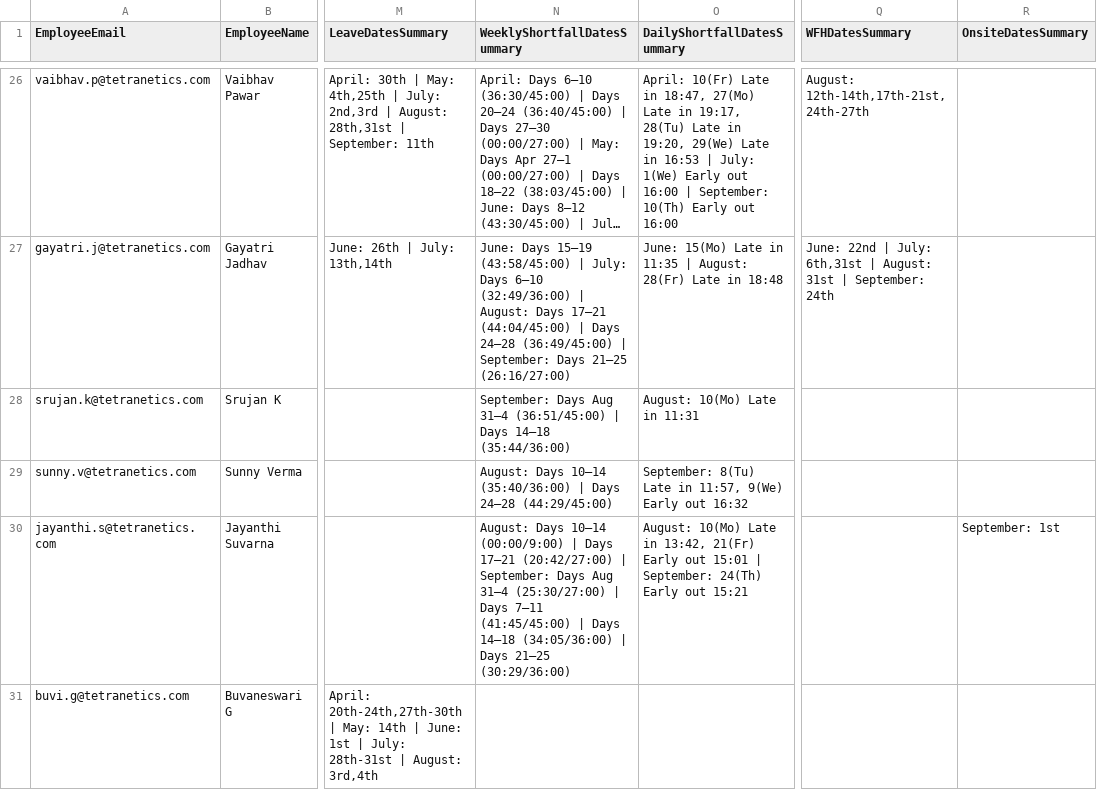
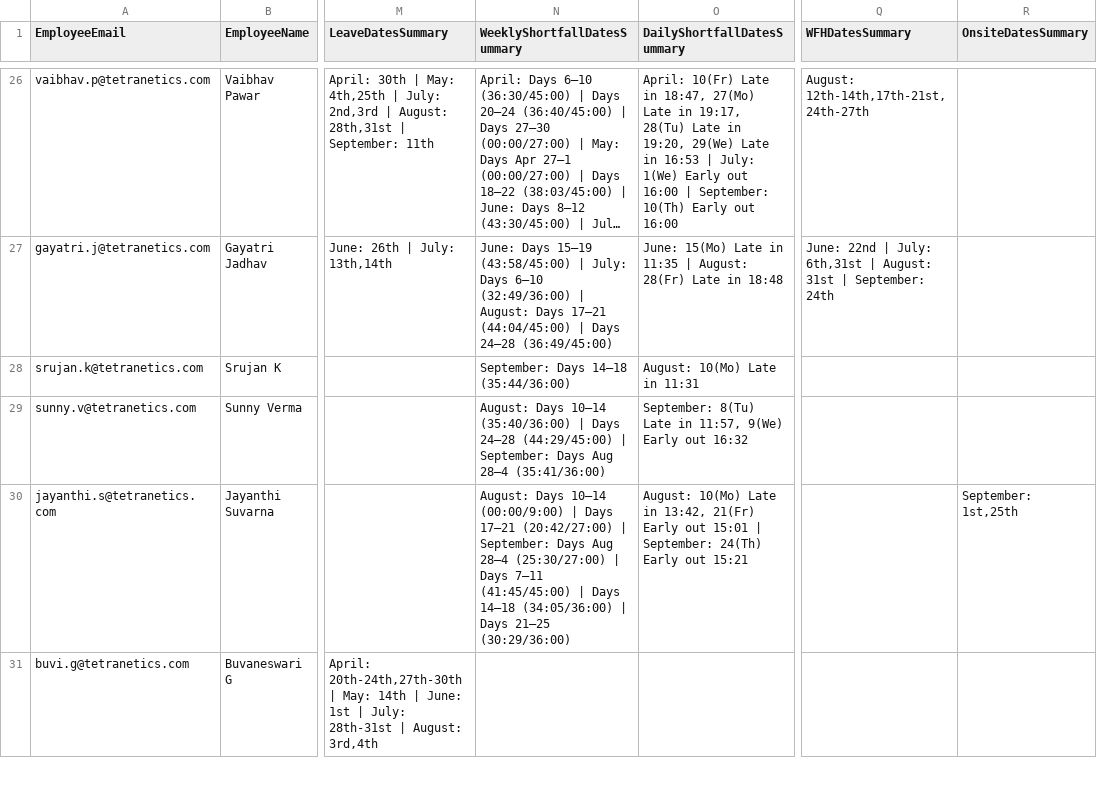
Before and after one commit to buvi-tetranetics/tetranetics-hr-portal, a CSV file: powerapps_data.csv, drawn as a sheet; only a part is shown, gaps mark what is left out; long unchanged cells end in …; the diff covers the shown part only; the diff names each change by its address in the sheet, - before the commit and + after, or states it on an @@ line.

```diff
--- a/powerapps_data.csv
+++ b/powerapps_data.csv
-N27 (WeeklyShortfallDatesSummary): …24–28 (36:49/45:00) | September: Days 21–25 (26:16/27:00)
+N27 (WeeklyShortfallDatesSummary): …24–28 (36:49/45:00)
-N28 (WeeklyShortfallDatesSummary): September: Days Aug 31–4 (36:51/45:00) | Days 14–18 (35:44/36:00)
+N28 (WeeklyShortfallDatesSummary): September: Days 14–18 (35:44/36:00)
-N29 (WeeklyShortfallDatesSummary): …24–28 (44:29/45:00)
+N29 (WeeklyShortfallDatesSummary): …24–28 (44:29/45:00) | September: Days Aug 28–4 (35:41/36:00)
-N30 (WeeklyShortfallDatesSummary): …Days Aug 31–4 (25:30/27:00) |…
+N30 (WeeklyShortfallDatesSummary): …Days Aug 28–4 (25:30/27:00) |…
-R30 (OnsiteDatesSummary): September: 1st
+R30 (OnsiteDatesSummary): September: 1st,25th
```
Also changed, not shown: 86 edited cells elsewhere in this file, daily_punch.csv.
